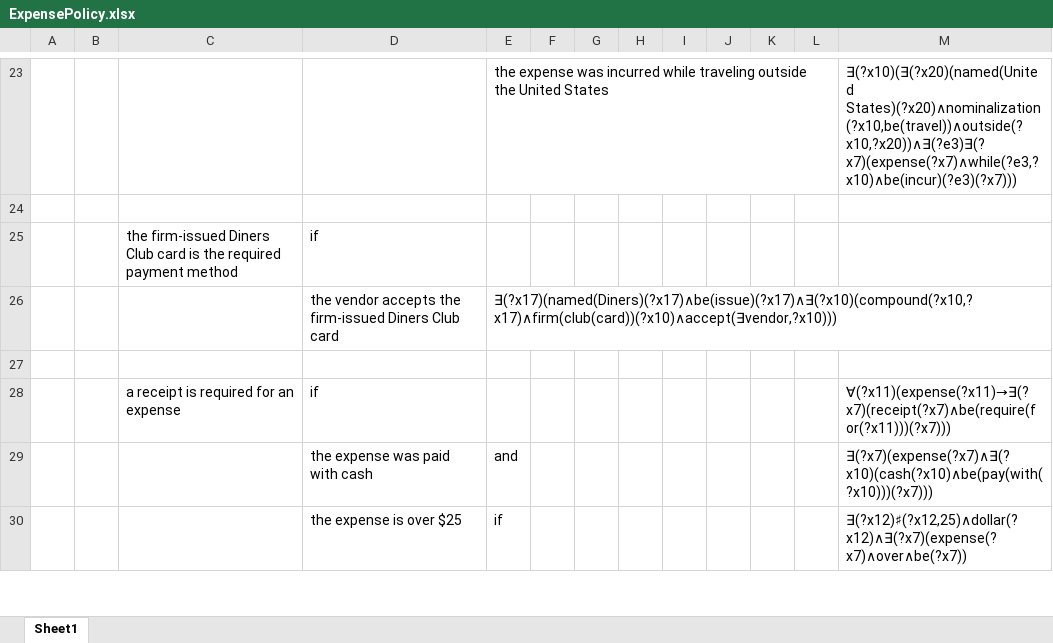
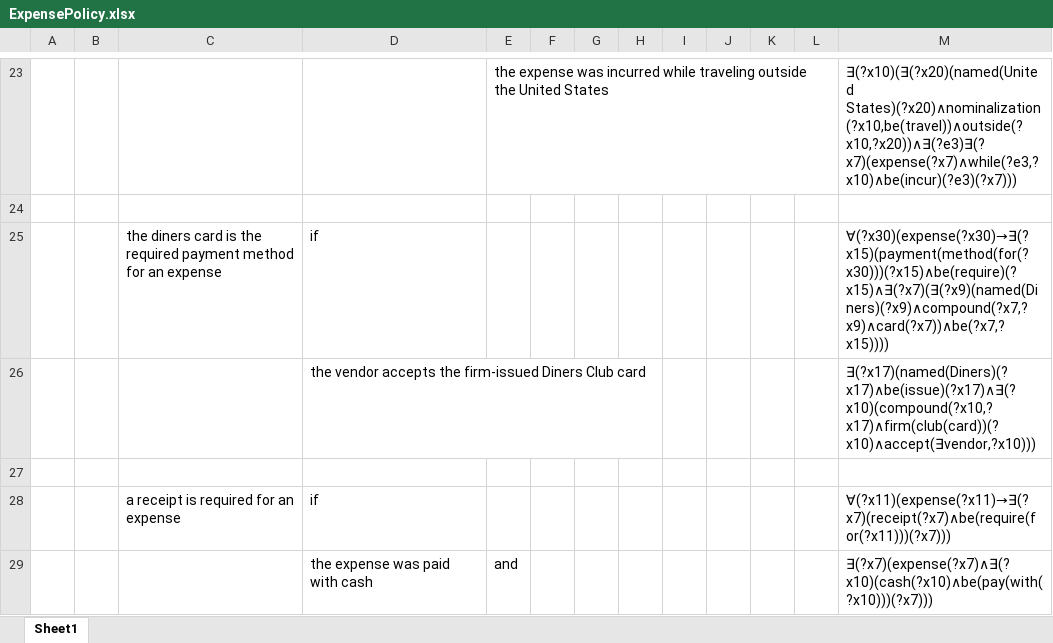
Before and after one commit to jcouk/ErgoProjects, an Excel workbook: ExpensePolicy/ExpensePolicy.xlsx, sheet Sheet1, drawn as a sheet; only a part is shown, gaps mark what is left out; the shorter side is filled out with more unchanged rows; values as stored, in another font and other column widths than the file's, no borders; removed rows and columns are numbered as before the commit, all else as after; the diff names each change by its address in the sheet, - before the commit and + after, or states it on an @@ line.

```diff
--- a/ExpensePolicy/ExpensePolicy.xlsx (sheet Sheet1)
+++ b/ExpensePolicy/ExpensePolicy.xlsx (sheet Sheet1)
-row 25:  |  | the firm-issued Diners Club card is the required payment method | if
-row 26:  |  |  | the vendor accepts the firm-issued Diners Club card | ∃(?x17)(named(Diners)(?x17)∧be(issue)(?x17)∧∃(?x10)(compound(?x10,?x17)∧firm(club(card))(?x10)∧accept(∃vendor,?x10)))
+row 25:  |  | the diners card is the required payment method for an expense | if |  |  |  |  |  |  |  |  | ∀(?x30)(expense(?x30)→∃(?x15)(payment(method(for(?x30)))(?x15)∧be(require)(?x15)∧∃(?x7)(∃(?x9)(named(Diners)(?x9)∧compound(?x7,?x9)∧card(?x7))∧be(?x7,?x15))))
+row 26:  |  |  | the vendor accepts the firm-issued Diners Club card |  |  |  |  |  |  |  |  | ∃(?x17)(named(Diners)(?x17)∧be(issue)(?x17)∧∃(?x10)(compound(?x10,?x17)∧firm(club(card))(?x10)∧accept(∃vendor,?x10)))
```
Also changed, not shown: 1 other file.
